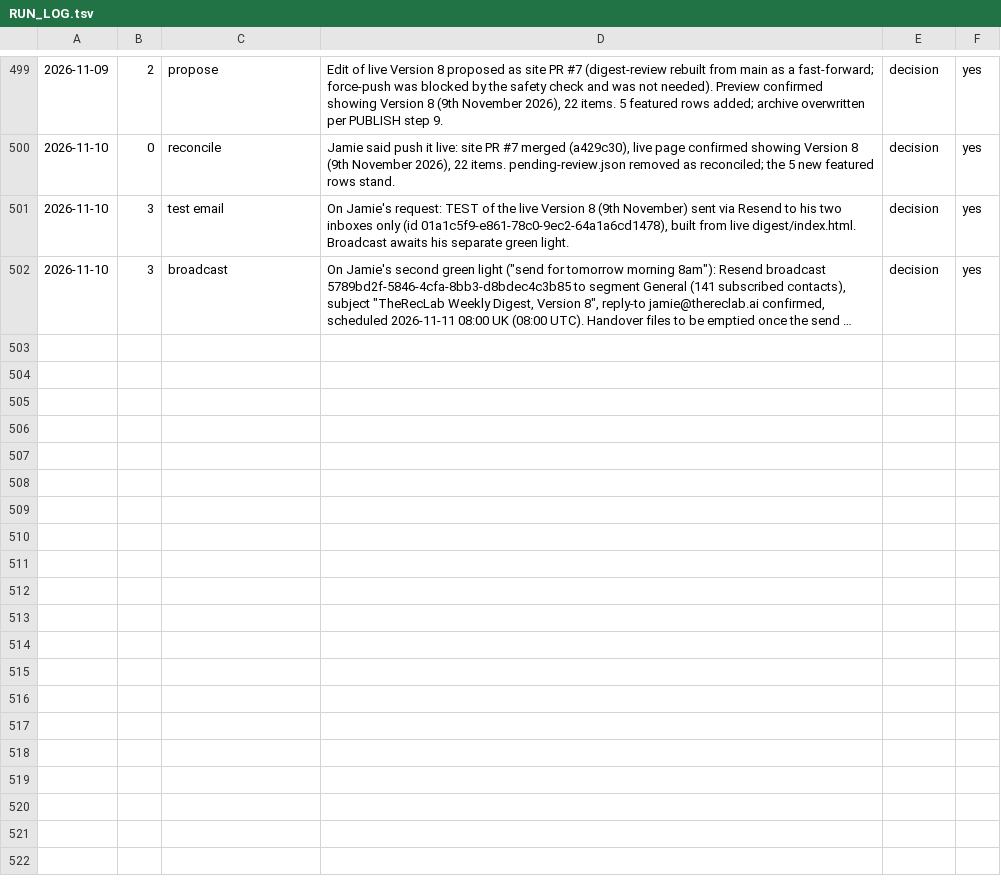
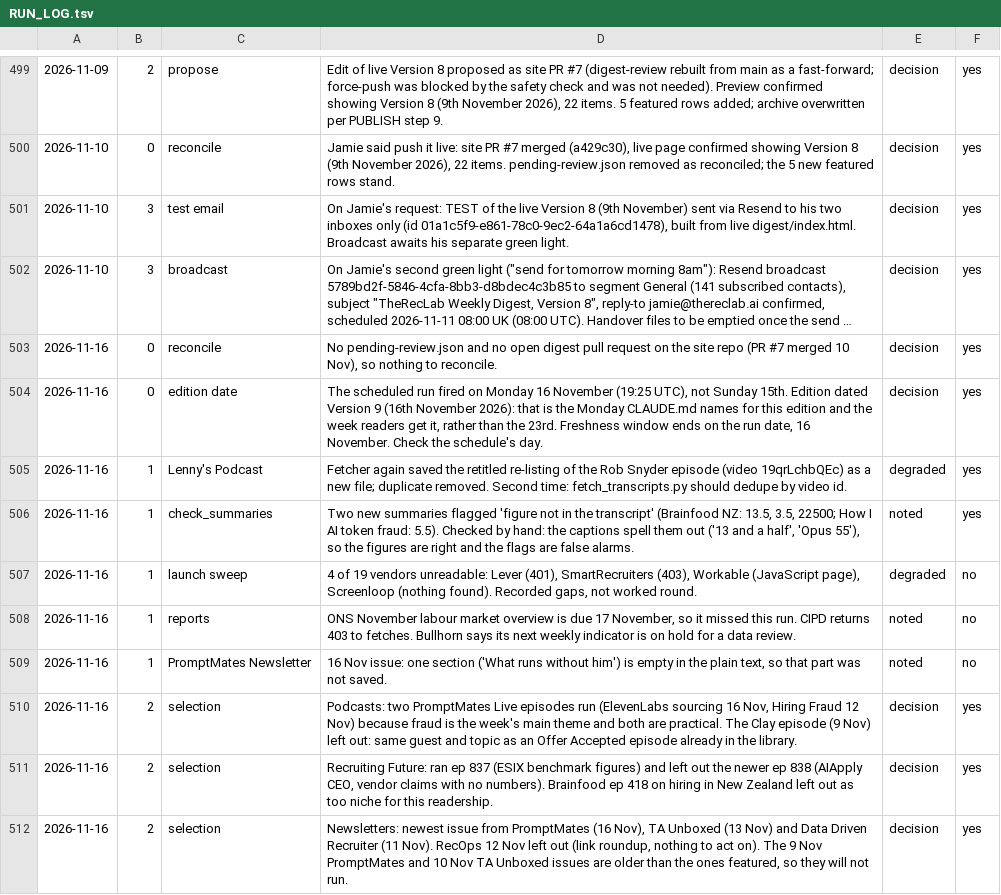
Before and after one commit to jamie-the-rec-lab/The-Digest-Content-Log, a TSV file: _state/RUN_LOG.tsv, drawn as a sheet; only a part is shown, gaps mark what is left out; long unchanged cells end in …; the diff covers the shown part only; the diff names each change by its address in the sheet, - before the commit and + after, or states it on an @@ line.

```diff
--- a/_state/RUN_LOG.tsv
+++ b/_state/RUN_LOG.tsv
+row 503: 2026-11-16 | 0 | reconcile | No pending-review.json and no open digest pull request on the site repo (PR #7 merged 10 Nov), so nothing to reconcile. | decision | yes
+row 504: 2026-11-16 | 0 | edition date | The scheduled run fired on Monday 16 November (19:25 UTC), not Sunday 15th. Edition dated Version 9 (16th November 2026): that is the Monday CLAUDE.md names for this edition and the week readers get it, rather than the 23rd. Freshness window ends on the run date, 16 November. Check the schedule's day. | decision | yes
+row 505: 2026-11-16 | 1 | Lenny's Podcast | Fetcher again saved the retitled re-listing of the Rob Snyder episode (video 19qrLchbQEc) as a new file; duplicate removed. Second time: fetch_transcripts.py should dedupe by video id. | degraded | yes
+row 506: 2026-11-16 | 1 | check_summaries | Two new summaries flagged 'figure not in the transcript' (Brainfood NZ: 13.5, 3.5, 22500; How I AI token fraud: 5.5). Checked by hand: the captions spell them out ('13 and a half', 'Opus 55'), so the figures are right and the flags are false alarms. | noted | yes
+row 507: 2026-11-16 | 1 | launch sweep | 4 of 19 vendors unreadable: Lever (401), SmartRecruiters (403), Workable (JavaScript page), Screenloop (nothing found). Recorded gaps, not worked round. | degraded | no
+row 508: 2026-11-16 | 1 | reports | ONS November labour market overview is due 17 November, so it missed this run. CIPD returns 403 to fetches. Bullhorn says its next weekly indicator is on hold for a data review. | noted | no
+row 509: 2026-11-16 | 1 | PromptMates Newsletter | 16 Nov issue: one section ('What runs without him') is empty in the plain text, so that part was not saved. | noted | no
+row 510: 2026-11-16 | 2 | selection | Podcasts: two PromptMates Live episodes run (ElevenLabs sourcing 16 Nov, Hiring Fraud 12 Nov) because fraud is the week's main theme and both are practical. The Clay episode (9 Nov) left out: same guest and topic as an Offer Accepted episode already in the library. | decision | yes
+row 511: 2026-11-16 | 2 | selection | Recruiting Future: ran ep 837 (ESIX benchmark figures) and left out the newer ep 838 (AIApply CEO, vendor claims with no numbers). Brainfood ep 418 on hiring in New Zealand left out as too niche for this readership. | decision | yes
+row 512: 2026-11-16 | 2 | selection | Newsletters: newest issue from PromptMates (16 Nov), TA Unboxed (13 Nov) and Data Driven Recruiter (11 Nov). RecOps 12 Nov left out (link roundup, nothing to act on). The 9 Nov PromptMates and 10 Nov TA Unboxed issues are older than the ones featured, so they will not run. | decision | yes
```
Also changed, not shown: 9 added rows elsewhere in this file.
